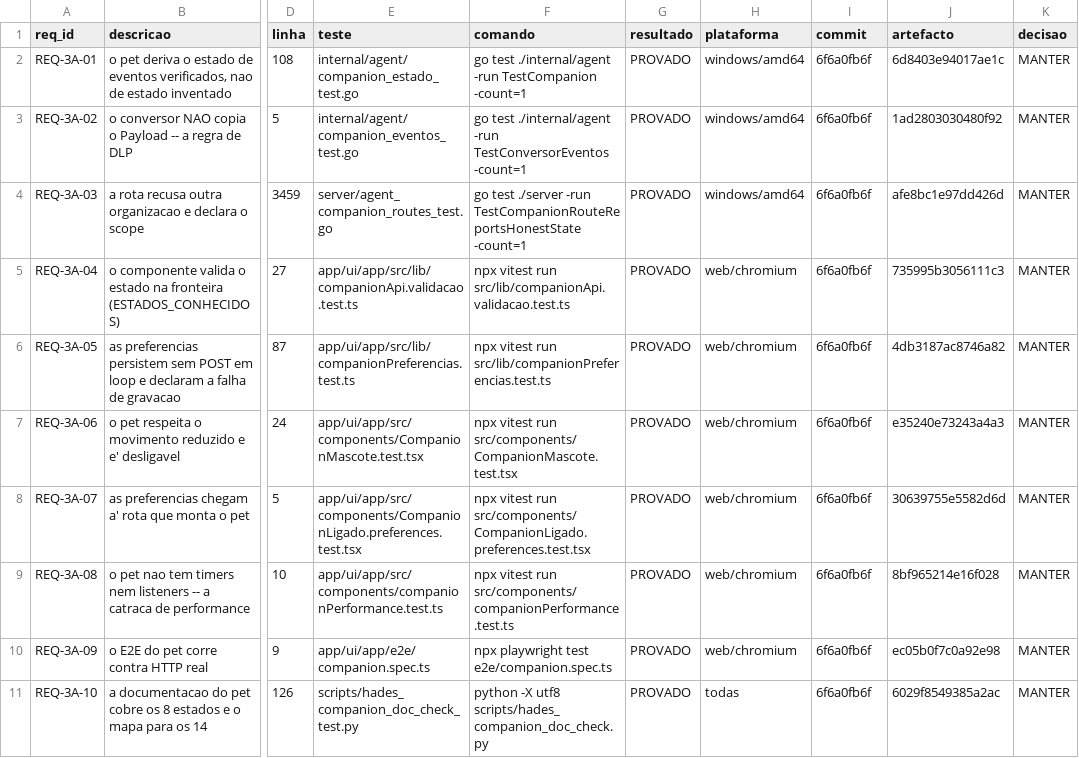
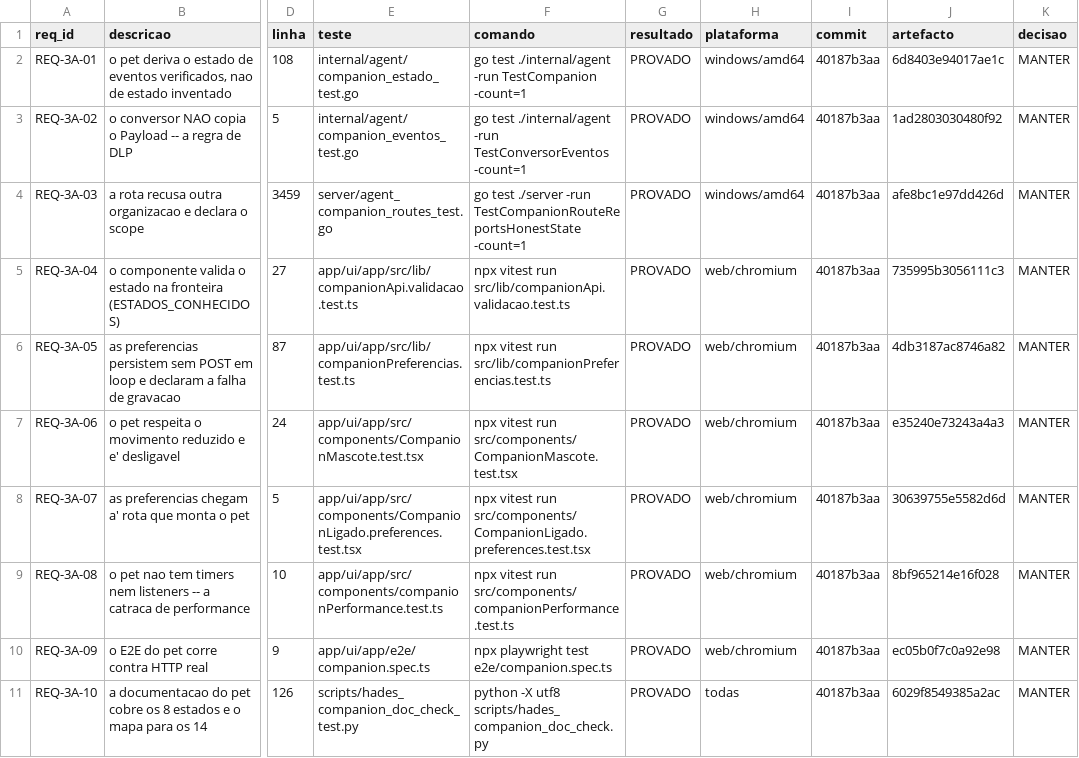
Before and after one commit to DZ23-LTDA/hades-ollama, a CSV file: docs/audit/REQUISITOS.csv, drawn as a sheet; only a part is shown, gaps mark what is left out; the diff names each change by its address in the sheet, - before the commit and + after, or states it on an @@ line.

```diff
--- a/docs/audit/REQUISITOS.csv
+++ b/docs/audit/REQUISITOS.csv
-I2:I11 (commit): 6f6a0fb6f
+I2:I11 (commit): 40187b3aa
```
Also changed, not shown: 8 other files.
